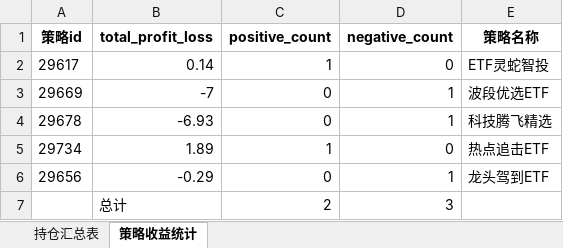
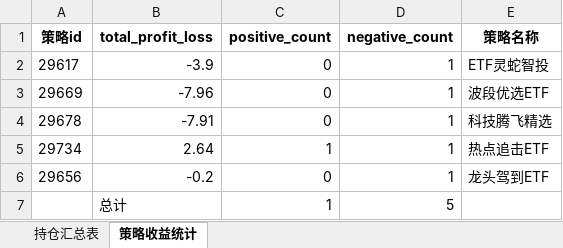
Before and after one commit to githubxander1/Investment, an Excel workbook: others/Investment/THS/AutoTrade/scripts/组合/组合持仓_历史调仓_今天调仓.xlsx, sheet 策略收益统计, drawn as a sheet; values as stored, in another font and other column widths than the file's, no borders; removed rows and columns are numbered as before the commit, all else as after; the diff names each change by its address in the sheet, - before the commit and + after, or states it on an @@ line.

```diff
--- a/others/Investment/THS/AutoTrade/scripts/组合/组合持仓_历史调仓_今天调仓.xlsx (sheet 策略收益统计)
+++ b/others/Investment/THS/AutoTrade/scripts/组合/组合持仓_历史调仓_今天调仓.xlsx (sheet 策略收益统计)
-B2 (total_profit_loss): 0.14
+B2 (total_profit_loss): -3.9
-C2 (positive_count): 1
+C2 (positive_count): 0
-D2 (negative_count): 0
+D2 (negative_count): 1
-B3 (total_profit_loss): -7
+B3 (total_profit_loss): -7.96
-B4 (total_profit_loss): -6.93
+B4 (total_profit_loss): -7.91
-B5 (total_profit_loss): 1.89
+B5 (total_profit_loss): 2.64
-D5 (negative_count): 0
+D5 (negative_count): 1
-B6 (total_profit_loss): -0.29
+B6 (total_profit_loss): -0.2
-row 7:  | 总计 | 2 | 3
+row 7:  | 总计 | 1 | 5
```
Also changed, not shown: sheet 持仓汇总表, 11 other files.
